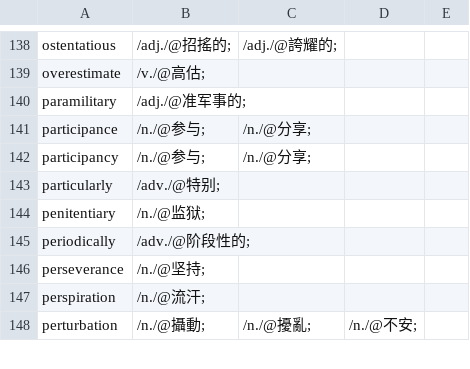
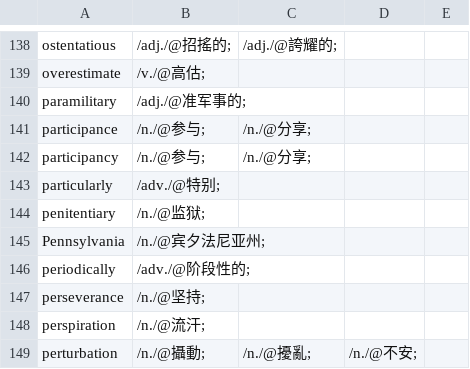
Before and after one commit to yhnnd/wordlab, a CSV file: Files/lang/ch/chinese12.csv, drawn as a sheet; only a part is shown, gaps mark what is left out; the diff names each change by its address in the sheet, - before the commit and + after, or states it on an @@ line.

```diff
--- a/Files/lang/ch/chinese12.csv
+++ b/Files/lang/ch/chinese12.csv
+row 145: Pennsylvania | /n./@宾夕法尼亚州;
```
Also changed, not shown: Files/lang/en/english12.csv.
